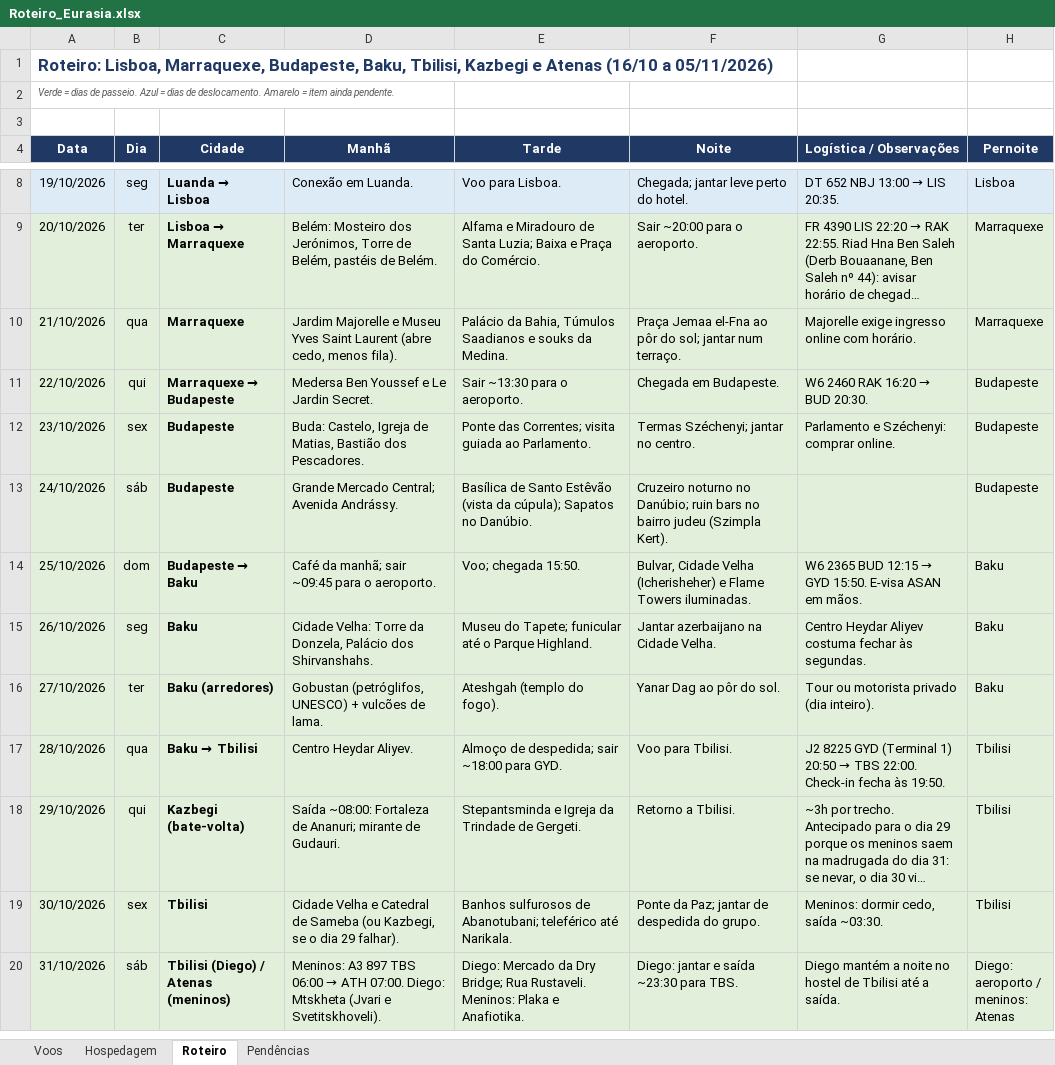
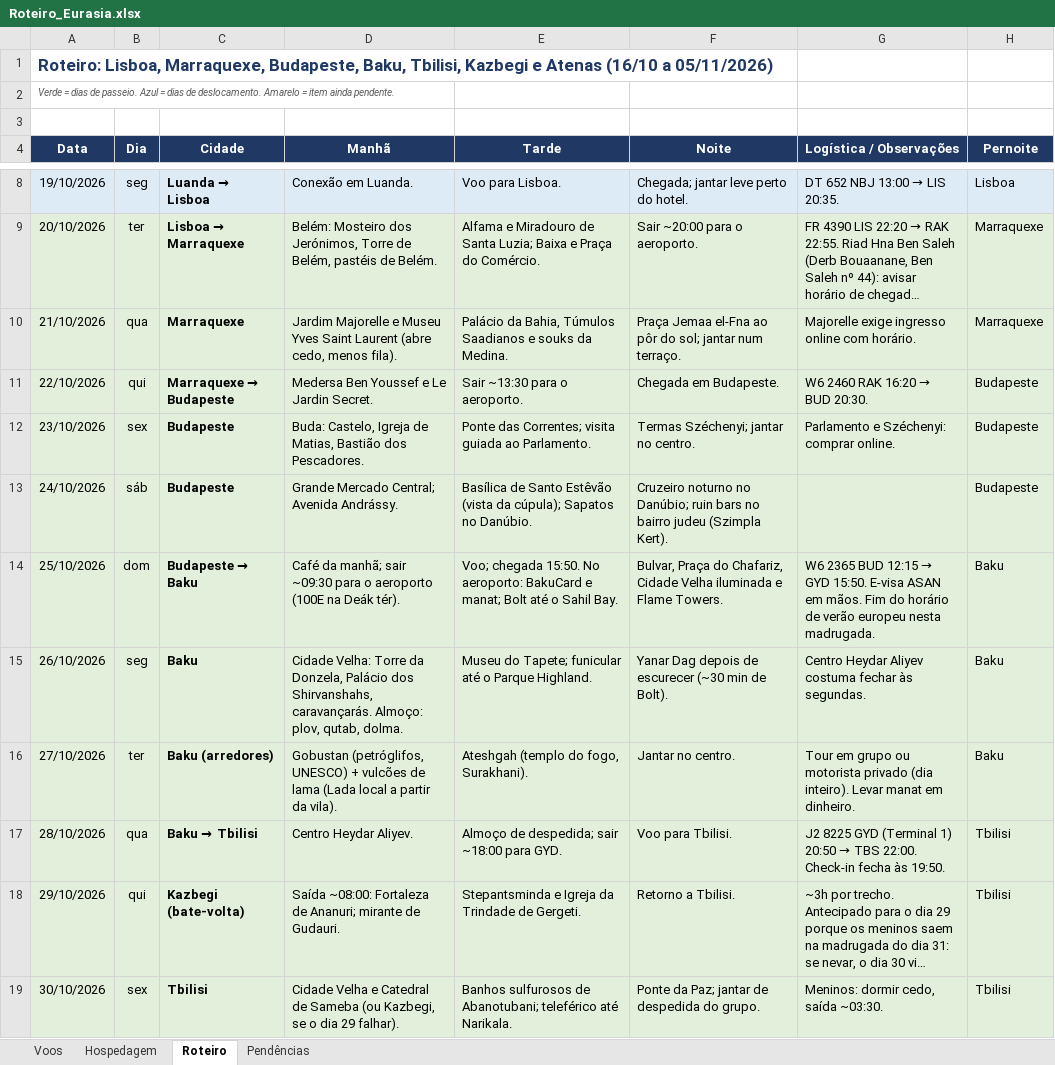
Before and after one commit to dkovags/claude-code, an Excel workbook: Eurasia/Roteiro_Eurasia.xlsx, sheet Roteiro, drawn as a sheet; only a part is shown, gaps mark what is left out; the shorter side is filled out with more unchanged rows; long unchanged cells end in …; values as stored, in another font and other column widths than the file's, no borders; the diff names each change by its address in the sheet, - before the commit and + after, or states it on an @@ line.

```diff
--- a/Eurasia/Roteiro_Eurasia.xlsx (sheet Roteiro)
+++ b/Eurasia/Roteiro_Eurasia.xlsx (sheet Roteiro)
-D14 (Manhã): …manhã; sair ~09:45 para o aeroporto.
+D14 (Manhã): …manhã; sair ~09:30 para o aeroporto (100E na Deák tér).
-E14 (Tarde): …chegada 15:50.
+E14 (Tarde): …chegada 15:50. No aeroporto: BakuCard e manat; Bolt até o Sahil Bay.
-F14 (Noite): Bulvar, Cidade Velha (Icherisheher) e Flame Towers iluminadas.
+F14 (Noite): Bulvar, Praça do Chafariz, Cidade Velha iluminada e Flame Towers.
-G14 (Logística / Observações): …em mãos.
+G14 (Logística / Observações): …em mãos. Fim do horário de verão europeu nesta madrugada.
-D15 (Manhã): …Palácio dos Shirvanshahs.
+D15 (Manhã): …Palácio dos Shirvanshahs, caravançarás. Almoço: plov, qutab, dolma.
-F15 (Noite): Jantar azerbaijano na Cidade Velha.
+F15 (Noite): Yanar Dag depois de escurecer (~30 min de Bolt).
-D16 (Manhã): …vulcões de lama.
+D16 (Manhã): …vulcões de lama (Lada local a partir da vila).
-E16 (Tarde): Ateshgah (templo do fogo).
+E16 (Tarde): Ateshgah (templo do fogo, Surakhani).
-F16 (Noite): Yanar Dag ao pôr do sol.
+F16 (Noite): Jantar no centro.
-G16 (Logística / Observações): Tour ou motorista privado (dia inteiro).
+G16 (Logística / Observações): Tour em grupo ou motorista privado (dia inteiro). Levar manat em dinheiro.
```
Also changed, not shown: sheet Pendências, sheet Hospedagem.
